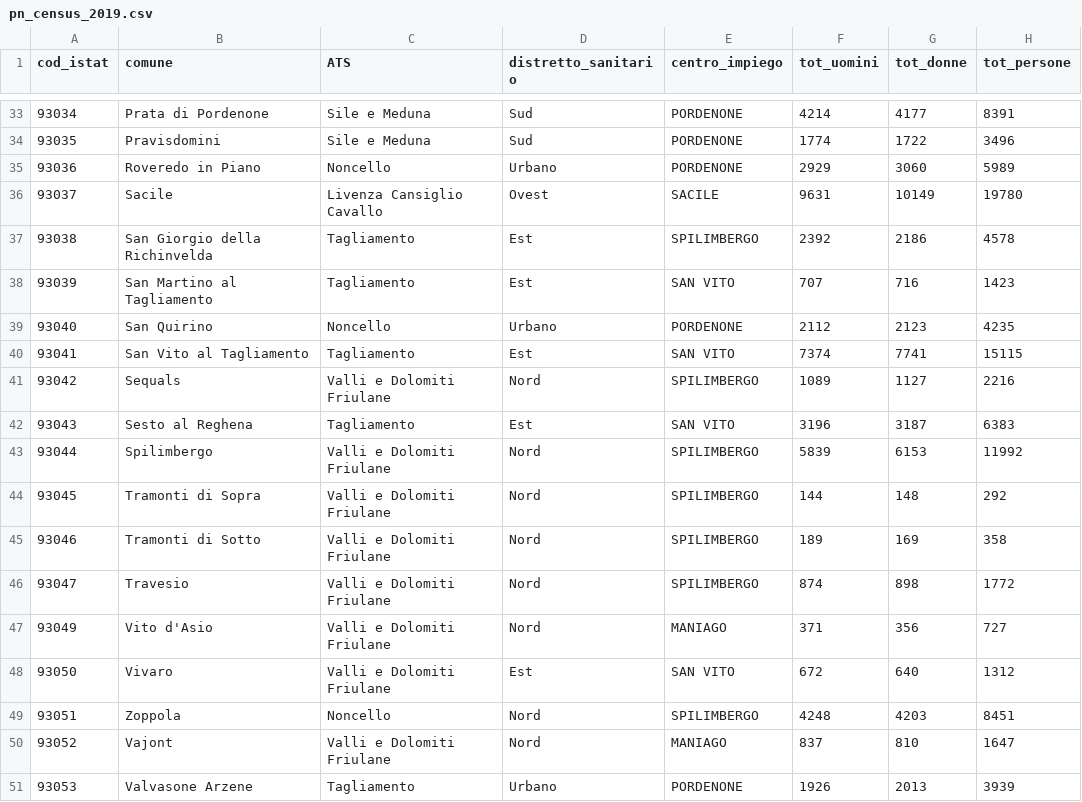
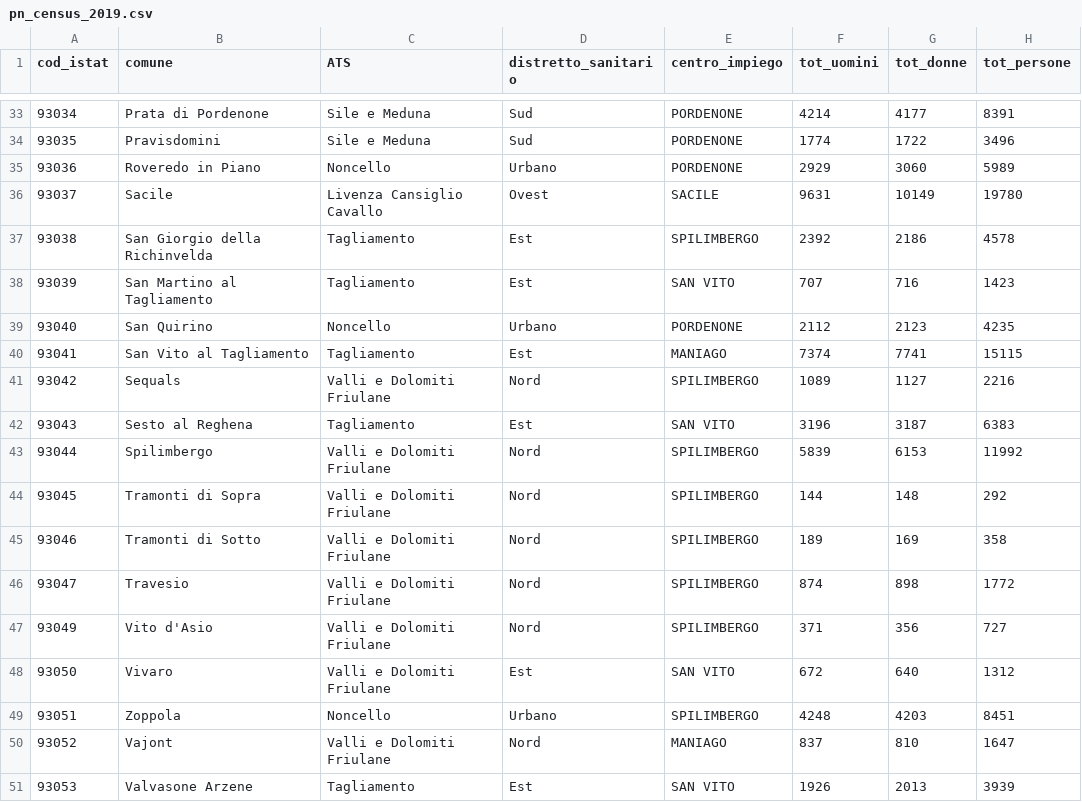
Before and after one commit to napo/compafvg_datacourse, a CSV file: pn_census_2019.csv, drawn as a sheet; only a part is shown, gaps mark what is left out.

Commit message:
Add files via upload

```diff
--- a/pn_census_2019.csv
+++ b/pn_census_2019.csv
@@ -39,3 +39,3 @@ cod_istat,comune,ATS,distretto_sanitario,centro_impiego,tot_uomini,tot_donne,tot
 93040,San Quirino,Noncello,Urbano,PORDENONE,2112,2123,4235
-93041,San Vito al Tagliamento,Tagliamento,Est,SAN VITO,7374,7741,15115
+93041,San Vito al Tagliamento,Tagliamento,Est,MANIAGO,7374,7741,15115
 93042,Sequals,Valli e Dolomiti Friulane,Nord,SPILIMBERGO,1089,1127,2216
@@ -46,6 +46,6 @@ cod_istat,comune,ATS,distretto_sanitario,centro_impiego,tot_uomini,tot_donne,tot
 93047,Travesio,Valli e Dolomiti Friulane,Nord,SPILIMBERGO,874,898,1772
-93049,Vito d'Asio,Valli e Dolomiti Friulane,Nord,MANIAGO,371,356,727
+93049,Vito d'Asio,Valli e Dolomiti Friulane,Nord,SPILIMBERGO,371,356,727
 93050,Vivaro,Valli e Dolomiti Friulane,Est,SAN VITO,672,640,1312
-93051,Zoppola,Noncello,Nord,SPILIMBERGO,4248,4203,8451
+93051,Zoppola,Noncello,Urbano,SPILIMBERGO,4248,4203,8451
 93052,Vajont,Valli e Dolomiti Friulane,Nord,MANIAGO,837,810,1647
-93053,Valvasone Arzene,Tagliamento,Urbano,PORDENONE,1926,2013,3939
+93053,Valvasone Arzene,Tagliamento,Est,SAN VITO,1926,2013,3939
```
